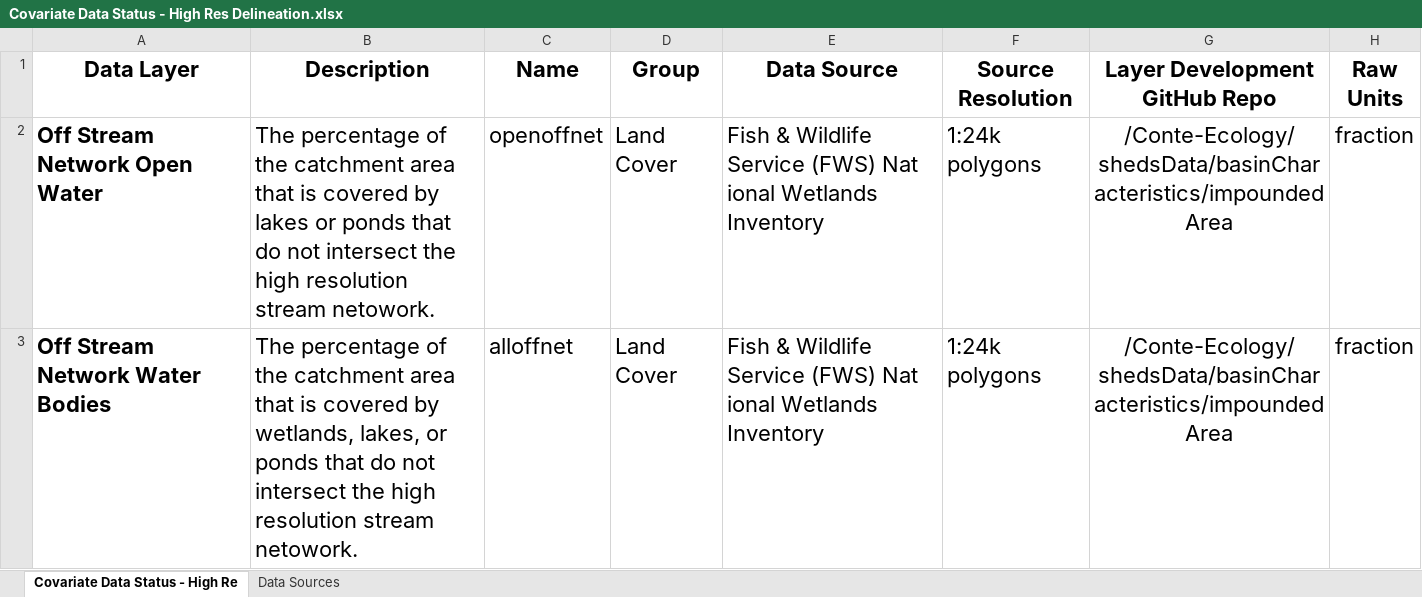
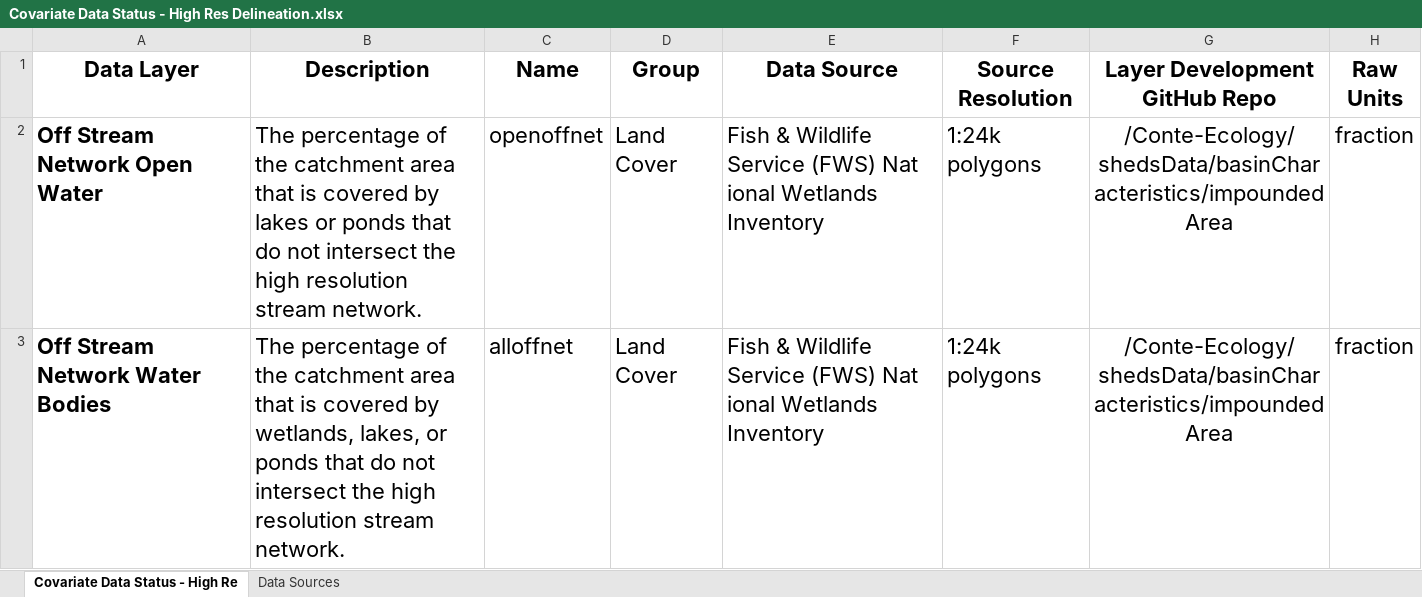
Before and after one commit to Conte-Ecology/shedsGisData, an Excel workbook: basinCharacteristics/Covariate Data Status - High Res Delineation.xlsx, sheet Covariate Data Status - High Re, drawn as a sheet; only a part is shown; values as stored, in another font and other column widths than the file's, no borders; table styles not drawn; the diff covers the shown part only; the diff names each change by its address in the sheet, - before the commit and + after, or states it on an @@ line.

Commit message:
typo correction

```diff
--- a/basinCharacteristics/Covariate Data Status - High Res Delineation.xlsx (sheet Covariate Data Status - High Re)
+++ b/basinCharacteristics/Covariate Data Status - High Res Delineation.xlsx (sheet Covariate Data Status - High Re)
-B2 (Description): …resolution stream netowork.
+B2 (Description): …resolution stream network.
-B3 (Description): …resolution stream netowork.
+B3 (Description): …resolution stream network.
```
Also changed, not shown: 2 edited cells elsewhere in this sheet, 2 other files.
